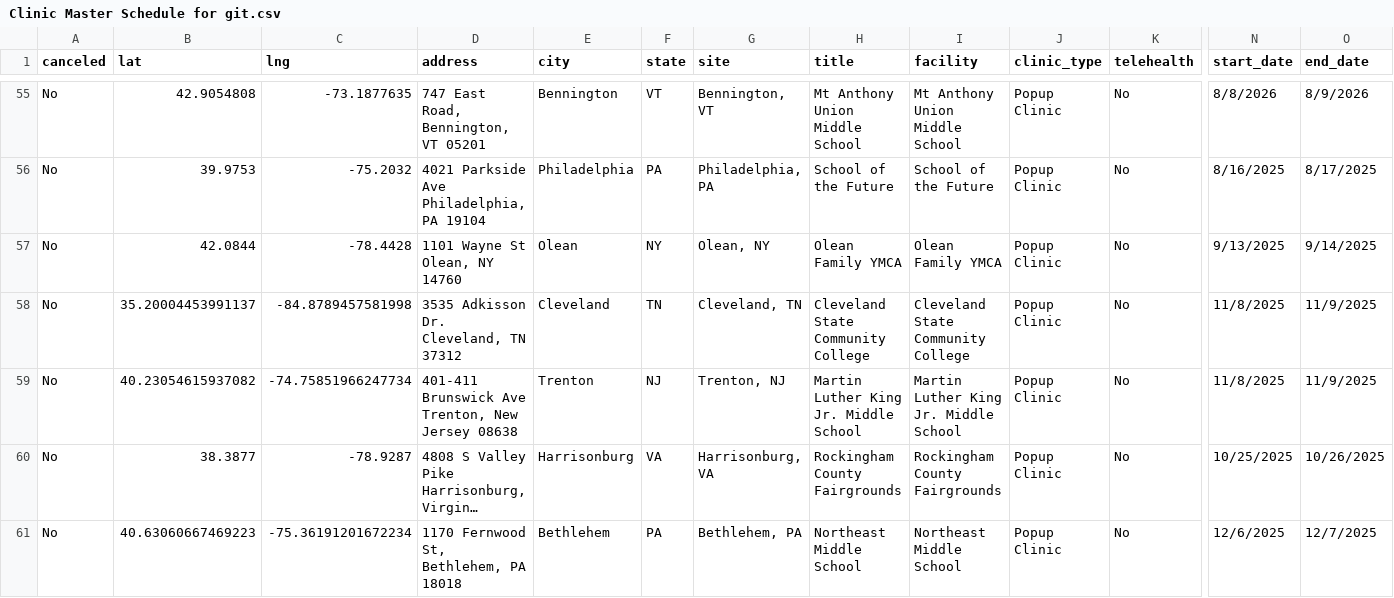
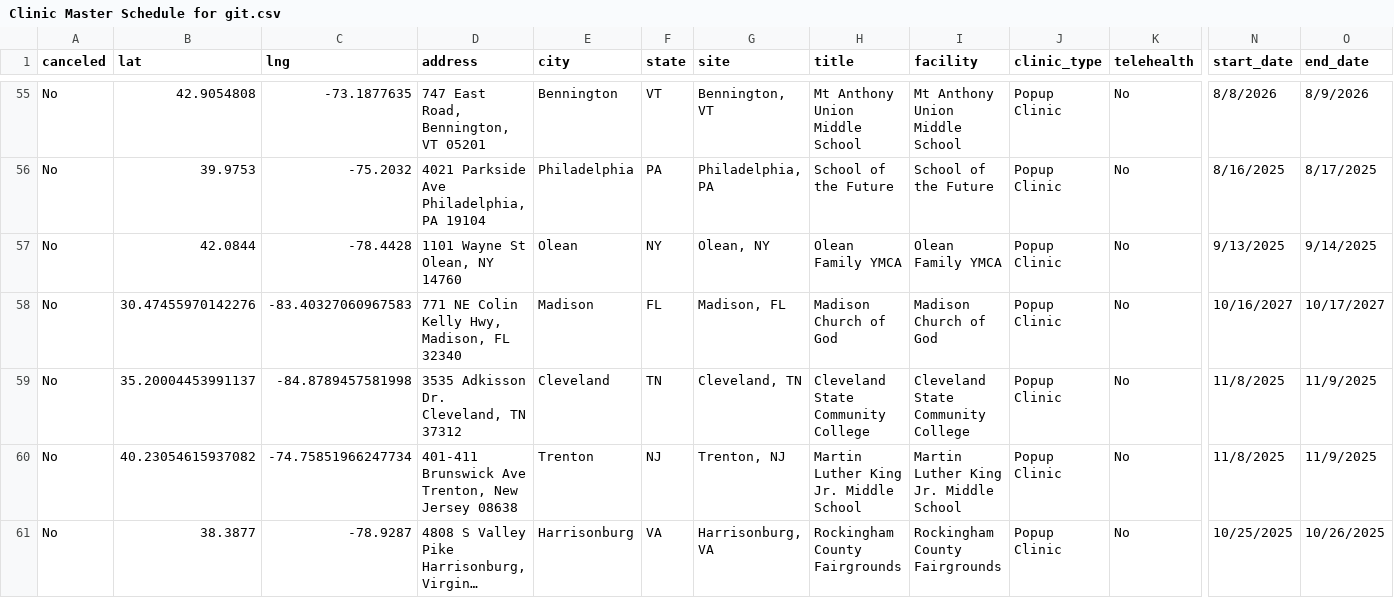
Before and after one commit to ITDeptAdmin/ScheduleMap, a CSV file: Clinic Master Schedule for git.csv, drawn as a sheet; only a part is shown, gaps mark what is left out; the shorter side is filled out with more unchanged rows; long unchanged cells end in …; rows hold the shown columns only; the diff names each change by its address in the sheet, - before the commit and + after, or states it on an @@ line.

```diff
--- a/Clinic Master Schedule for git.csv
+++ b/Clinic Master Schedule for git.csv
+row 58: No | 30.47455970142276 | -83.40327060967583 | 771 NE Colin Kelly Hwy, Madison, FL 32340 | Madison | FL | Madison, FL | Madison Church of God | Madison Church of God | Popup Clinic | No | 10/16/2027 | 10/17/2027
```
